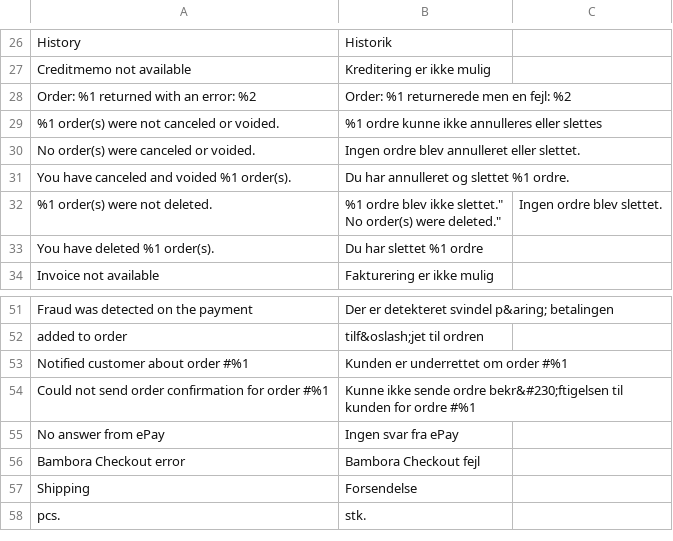
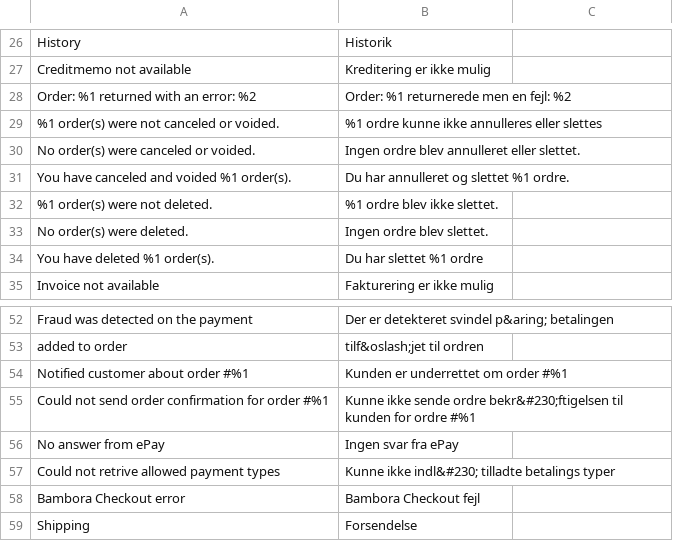
Before and after one commit to bambora/checkout-magento-v2.x, a CSV file: i18n/da_DK.csv, drawn as a sheet; only a part is shown, gaps mark what is left out; the shorter side is filled out with more unchanged rows.

Commit message:
Translations clean up

```diff
--- a/i18n/da_DK.csv
+++ b/i18n/da_DK.csv
@@ -31,4 +31,4 @@
 "You have canceled and voided %1 order(s).","Du har annulleret og slettet %1 ordre."
-"%1 order(s) were not deleted.","%1 ordre blev ikke slettet.""
-"No order(s) were deleted.","Ingen ordre blev slettet."
+"%1 order(s) were not deleted.","%1 ordre blev ikke slettet."
+"No order(s) were deleted.","Ingen ordre blev slettet."
 "You have deleted %1 order(s).","Du har slettet %1 ordre"
@@ -56,2 +56,3 @@
 "No answer from ePay","Ingen svar fra ePay"
+"Could not retrive allowed payment types","Kunne ikke indl&#230; tilladte betalings typer"
 "Bambora Checkout error","Bambora Checkout fejl"
```
Also changed, not shown: i18n/en_US.csv, 2 other files.
